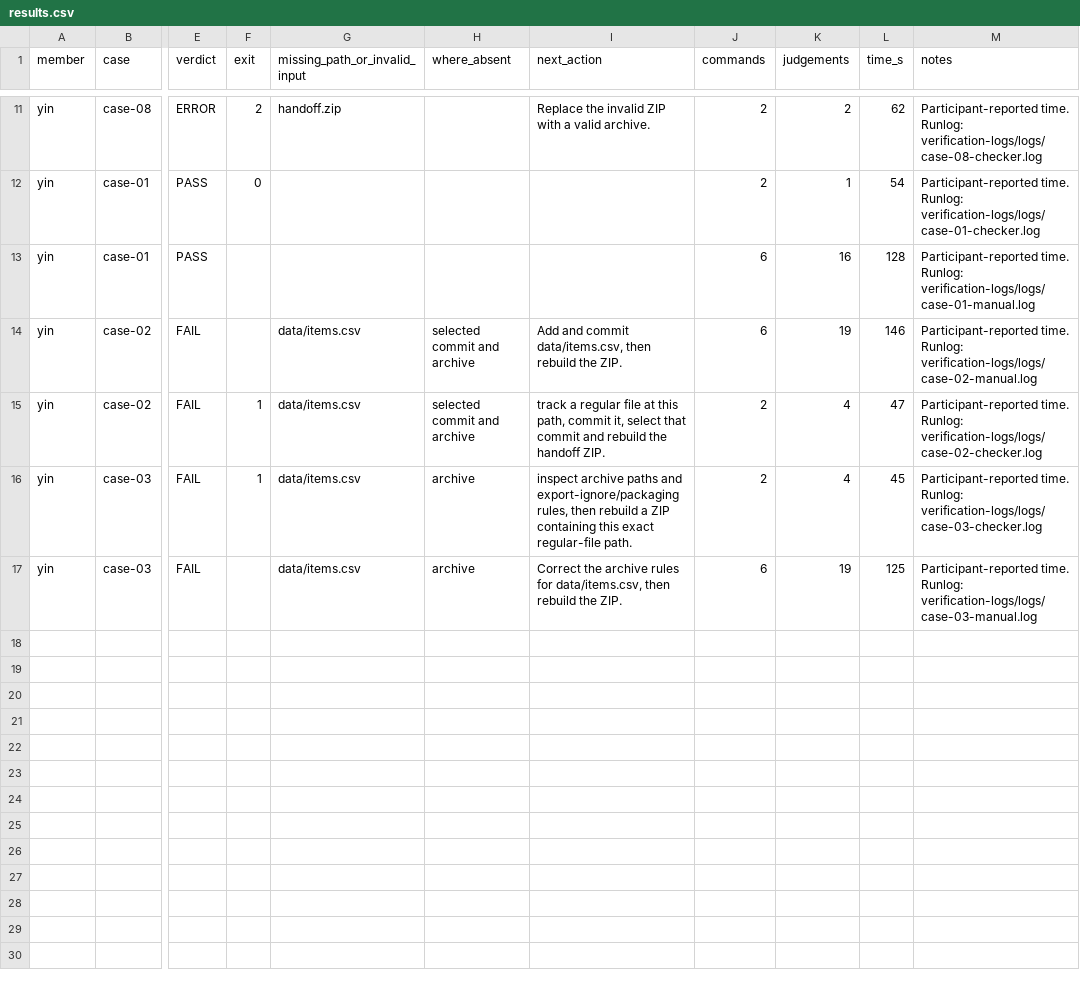
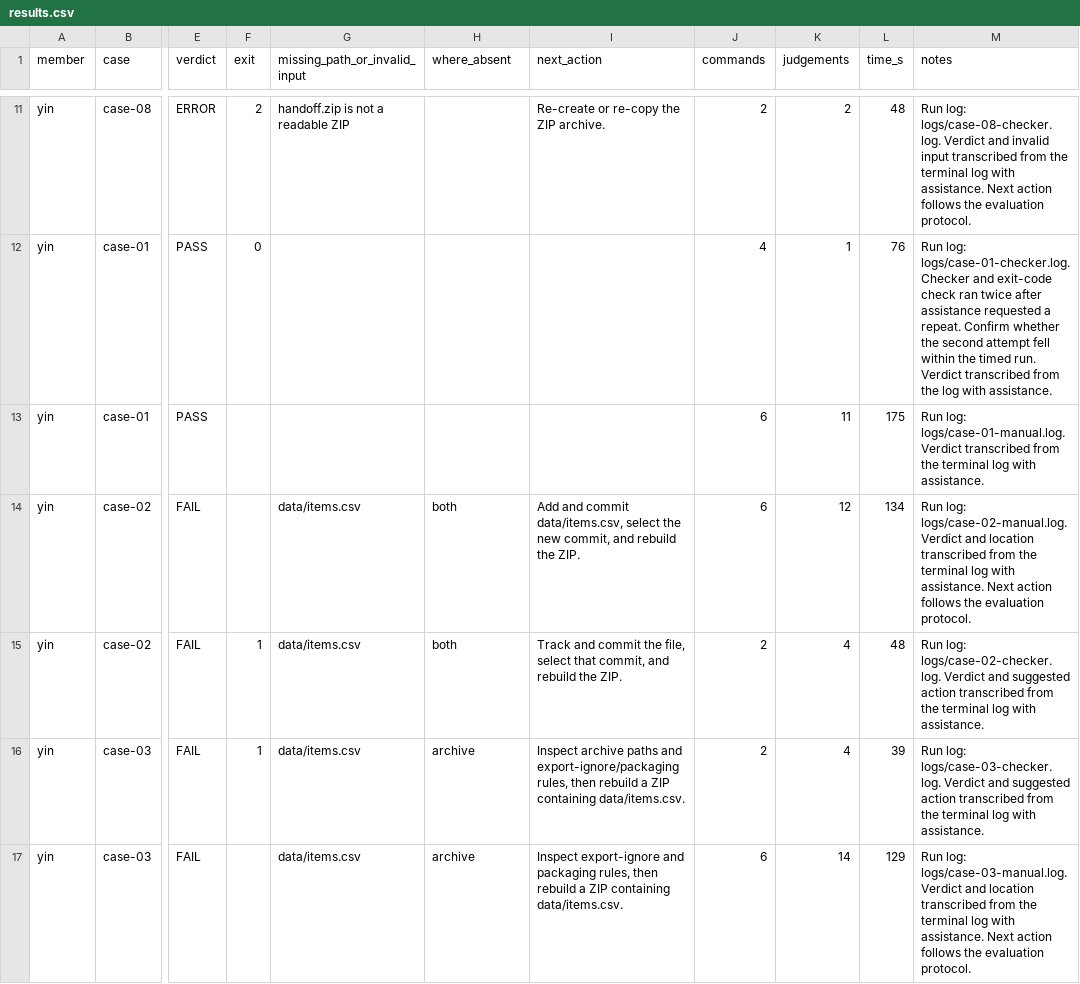
Before and after one commit to hui18Q/handoff-check_2109, a CSV file: docs/evaluation-runs/yin/results.csv, drawn as a sheet; only a part is shown, gaps mark what is left out; the diff covers the shown part only; the diff names each change by its address in the sheet, - before the commit and + after, or states it on an @@ line.

Commit message:
Update Yin evaluation results and add terminal logs

```diff
--- a/docs/evaluation-runs/yin/results.csv
+++ b/docs/evaluation-runs/yin/results.csv
-G11 (missing_path_or_invalid_input): handoff.zip
+G11 (missing_path_or_invalid_input): handoff.zip is not a readable ZIP
-I11 (next_action): Replace the invalid ZIP with a valid archive.
+I11 (next_action): Re-create or re-copy the ZIP archive.
-L11 (time_s): 62
+L11 (time_s): 48
-M11 (notes): Participant-reported time. Runlog: verification-logs/logs/case-08-checker.log
+M11 (notes): Run log: logs/case-08-checker.log. Verdict and invalid input transcribed from the terminal log with assistance. Next action follows the evaluation protocol.
-J12 (commands): 2
+J12 (commands): 4
-L12 (time_s): 54
+L12 (time_s): 76
-M12 (notes): Participant-reported time. Runlog: verification-logs/logs/case-01-checker.log
+M12 (notes): Run log: logs/case-01-checker.log. Checker and exit-code check ran twice after assistance requested a repeat. Confirm whether the second attempt fell within the timed run. Verdict transcribed from the log with assistance.
-K13 (judgements): 16
+K13 (judgements): 11
-L13 (time_s): 128
+L13 (time_s): 175
-M13 (notes): Participant-reported time. Runlog: verification-logs/logs/case-01-manual.log
+M13 (notes): Run log: logs/case-01-manual.log. Verdict transcribed from the terminal log with assistance.
-H14:H15 (where_absent): selected commit and archive
+H14:H15 (where_absent): both
-I14 (next_action): …commit data/items.csv, then rebuild the…
+I14 (next_action): …commit data/items.csv, select the new commit, and rebuild the…
-K14 (judgements): 19
+K14 (judgements): 12
-L14 (time_s): 146
+L14 (time_s): 134
-M14 (notes): Participant-reported time. Runlog: verification-logs/logs/case-02-manual.log
+M14 (notes): Run log: logs/case-02-manual.log. Verdict and location transcribed from the terminal log with assistance. Next action follows the evaluation protocol.
-I15 (next_action): track a regular file at this path, commit it, select that commit and rebuild the handoff ZIP.
+I15 (next_action): Track and commit the file, select that commit, and rebuild the ZIP.
-L15 (time_s): 47
+L15 (time_s): 48
-M15 (notes): Participant-reported time. Runlog: verification-logs/logs/case-02-checker.log
+M15 (notes): Run log: logs/case-02-checker.log. Verdict and suggested action transcribed from the terminal log with assistance.
-I16 (next_action): inspect archive paths and export-ignore/packaging rules, then rebuild a ZIP containing this exact regular-file path.
+I16 (next_action): Inspect archive paths and export-ignore/packaging rules, then rebuild a ZIP containing data/items.csv.
-L16 (time_s): 45
+L16 (time_s): 39
-M16 (notes): Participant-reported time. Runlog: verification-logs/logs/case-03-checker.log
+M16 (notes): Run log: logs/case-03-checker.log. Verdict and suggested action transcribed from the terminal log with assistance.
-I17 (next_action): Correct the archive rules for data/items.csv, then rebuild the ZIP.
+I17 (next_action): Inspect export-ignore and packaging rules, then rebuild a ZIP containing data/items.csv.
-K17 (judgements): 19
+K17 (judgements): 14
-L17 (time_s): 125
+L17 (time_s): 129
-M17 (notes): Participant-reported time. Runlog: verification-logs/logs/case-03-manual.log
+M17 (notes): Run log: logs/case-03-manual.log. Verdict and location transcribed from the terminal log with assistance. Next action follows the evaluation protocol.
```
Also changed, not shown: 35 edited cells elsewhere in this file, 18 other files.
